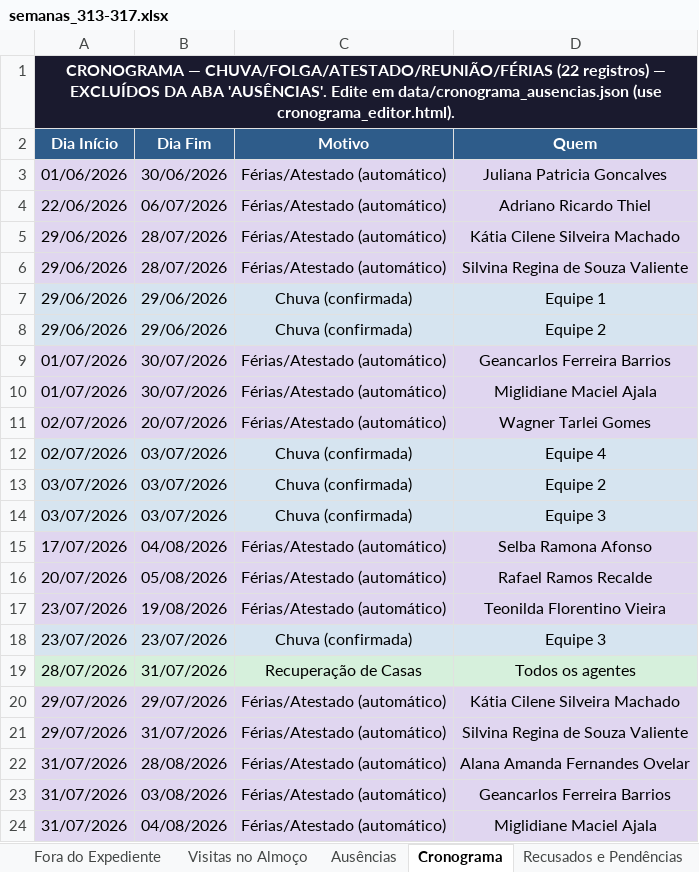
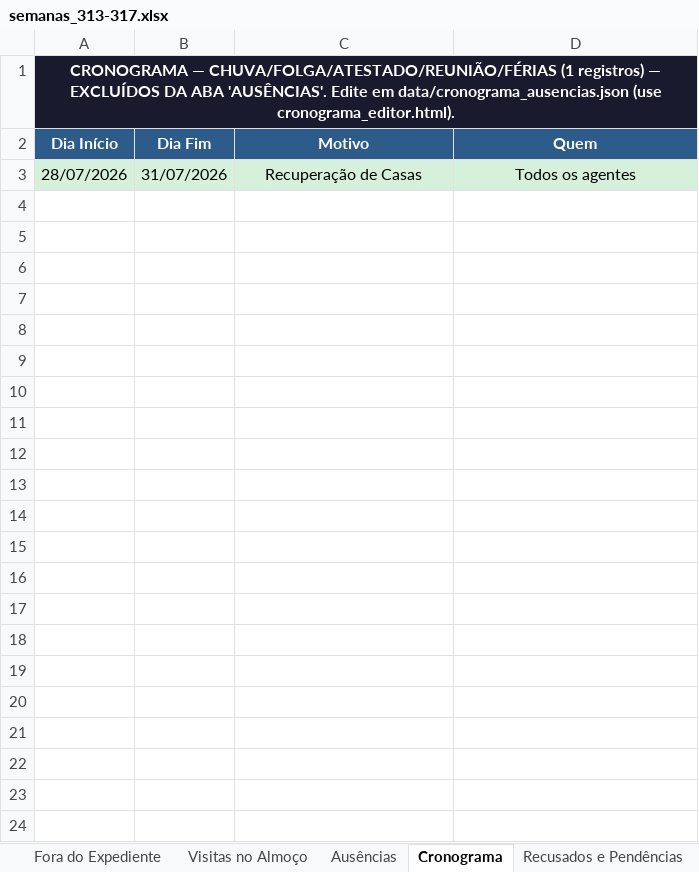
Before and after one commit to LucsDevPro/Sentinela, an Excel workbook: data/historico/semanas_313-317.xlsx, sheet Cronograma, drawn as a sheet; values as stored, in another font and other column widths than the file's, no borders; the diff names each change by its address in the sheet, - before the commit and + after, or states it on an @@ line.

```diff
--- a/data/historico/semanas_313-317.xlsx (sheet Cronograma)
+++ b/data/historico/semanas_313-317.xlsx (sheet Cronograma)
-A1 (Dia Início): …— CHUVA/FOLGA/ATESTADO/REUNIÃO/FÉRIAS (22 registros) —…
+A1 (Dia Início): …— CHUVA/FOLGA/ATESTADO/REUNIÃO/FÉRIAS (1 registros) —…
-row 3: 01/06/2026 | 30/06/2026 | Férias/Atestado (automático) | Juliana Patricia Goncalves
-row 4: 22/06/2026 | 06/07/2026 | Férias/Atestado (automático) | Adriano Ricardo Thiel
-row 5: 29/06/2026 | 28/07/2026 | Férias/Atestado (automático) | Kátia Cilene Silveira Machado
-row 6: 29/06/2026 | 28/07/2026 | Férias/Atestado (automático) | Silvina Regina de Souza Valiente
-row 7: 29/06/2026 | 29/06/2026 | Chuva (confirmada) | Equipe 1
-row 8: 29/06/2026 | 29/06/2026 | Chuva (confirmada) | Equipe 2
-row 9: 01/07/2026 | 30/07/2026 | Férias/Atestado (automático) | Geancarlos Ferreira Barrios
-row 10: 01/07/2026 | 30/07/2026 | Férias/Atestado (automático) | Miglidiane Maciel Ajala
-row 11: 02/07/2026 | 20/07/2026 | Férias/Atestado (automático) | Wagner Tarlei Gomes
-row 12: 02/07/2026 | 03/07/2026 | Chuva (confirmada) | Equipe 4
-row 13: 03/07/2026 | 03/07/2026 | Chuva (confirmada) | Equipe 2
-row 14: 03/07/2026 | 03/07/2026 | Chuva (confirmada) | Equipe 3
-row 15: 17/07/2026 | 04/08/2026 | Férias/Atestado (automático) | Selba Ramona Afonso
-row 16: 20/07/2026 | 05/08/2026 | Férias/Atestado (automático) | Rafael Ramos Recalde
-row 17: 23/07/2026 | 19/08/2026 | Férias/Atestado (automático) | Teonilda Florentino Vieira
-row 18: 23/07/2026 | 23/07/2026 | Chuva (confirmada) | Equipe 3
-row 20: 29/07/2026 | 29/07/2026 | Férias/Atestado (automático) | Kátia Cilene Silveira Machado
-row 21: 29/07/2026 | 31/07/2026 | Férias/Atestado (automático) | Silvina Regina de Souza Valiente
-row 22: 31/07/2026 | 28/08/2026 | Férias/Atestado (automático) | Alana Amanda Fernandes Ovelar
-row 23: 31/07/2026 | 03/08/2026 | Férias/Atestado (automático) | Geancarlos Ferreira Barrios
-row 24: 31/07/2026 | 04/08/2026 | Férias/Atestado (automático) | Miglidiane Maciel Ajala
```
Also changed, not shown: sheet Ausências, sheet Visitas Acima de 20min, sheet Ranking, sheet Resumo Semanal, sheet Resumo Geral, sheet Por Área, 1 more sheet, other sheet tabs, data/Analise_Consolidada.xlsx, data/historico/semana_319.xlsx, 7 other files.
